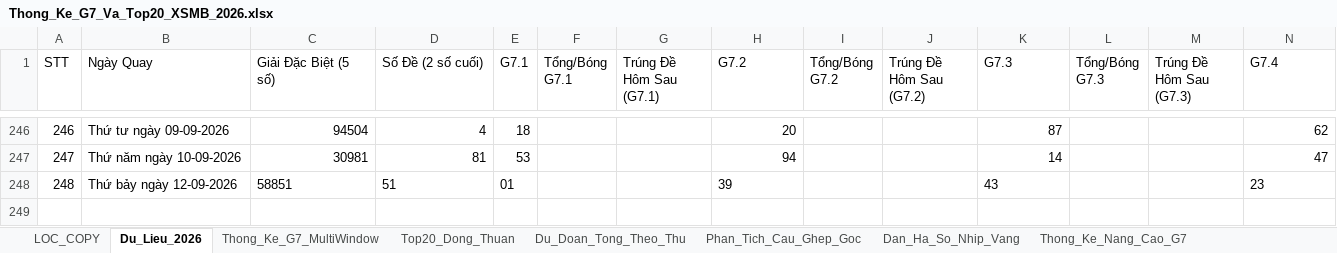
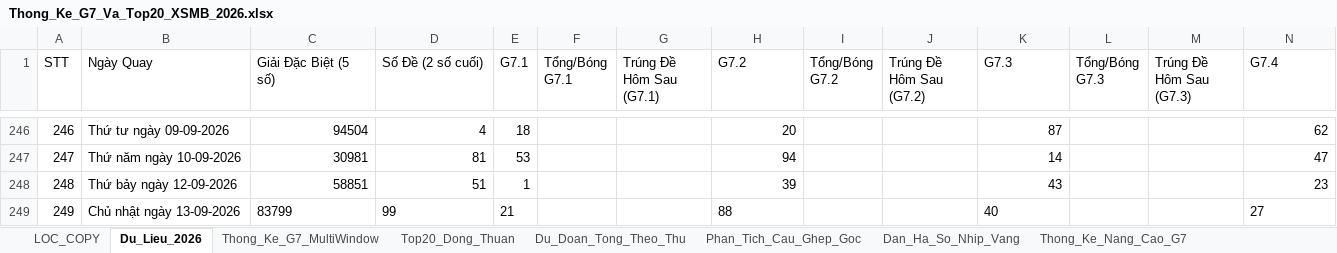
Before and after one commit to happiness2286-dot/57_up_to_75, an Excel workbook: Thong_Ke_G7_Va_Top20_XSMB_2026.xlsx, sheet Du_Lieu_2026, drawn as a sheet; only a part is shown, gaps mark what is left out; values as stored, in another font and other column widths than the file's, no borders; rows hold the shown columns only; the diff names each change by its address in the sheet, - before the commit and + after, or states it on an @@ line.

Commit message:
auto: Cap nhat ket qua XSMB ngay 14/09/2026 18:19 & cache-busting

```diff
--- a/Thong_Ke_G7_Va_Top20_XSMB_2026.xlsx (sheet Du_Lieu_2026)
+++ b/Thong_Ke_G7_Va_Top20_XSMB_2026.xlsx (sheet Du_Lieu_2026)
-C248:D248 alignment: left
+C248:D248 alignment: right
-E248 (G7.1): 01
+E248 (G7.1): 1
-H248 alignment: left
+H248 alignment: right
-K248 alignment: left
+K248 alignment: right
-N248 alignment: left
+N248 alignment: right
+row 249: 249 | Chủ nhật ngày 13-09-2026 | 83799 | 99 | 21 |  |  | 88 |  |  | 40 |  |  | 27
```
Also changed, not shown: 4 other files.
